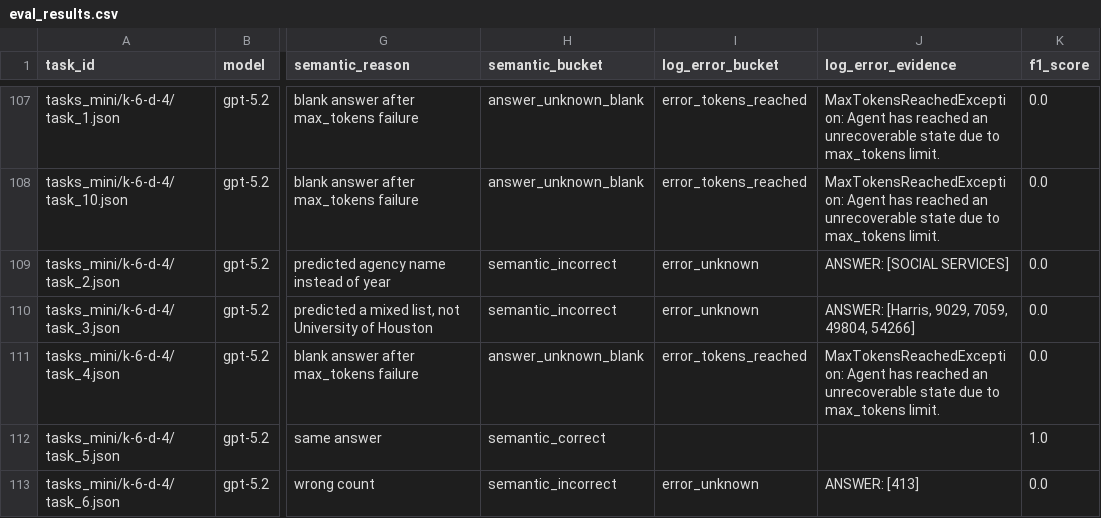
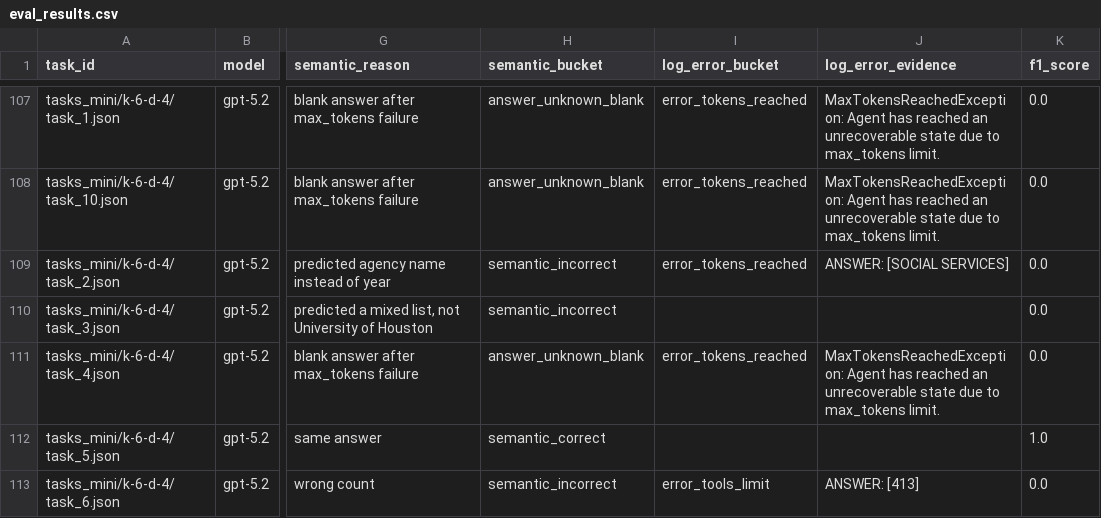
Before and after one commit to Austin-Senna/exploratory-qa-eval, a CSV file: results-ec2_semantic/modes/openai_gpt-5.2-xhigh/search_i_results_i_plann_k5/eval_results.csv, drawn as a sheet; only a part is shown, gaps mark what is left out; the diff covers the shown part only; the diff names each change by its address in the sheet, - before the commit and + after, or states it on an @@ line.

```diff
--- a/results-ec2_semantic/modes/openai_gpt-5.2-xhigh/search_i_results_i_plann_k5/eval_results.csv
+++ b/results-ec2_semantic/modes/openai_gpt-5.2-xhigh/search_i_results_i_plann_k5/eval_results.csv
-I109 (log_error_bucket): error_unknown
+I109 (log_error_bucket): error_tokens_reached
-I110 (log_error_bucket): error_unknown
+I110 (log_error_bucket): (empty)
-J110 (log_error_evidence): ANSWER: [Harris, 9029, 7059, 49804, 54266]
+J110 (log_error_evidence): (empty)
-I113 (log_error_bucket): error_unknown
+I113 (log_error_bucket): error_tools_limit
```
Also changed, not shown: 29 edited cells elsewhere in this file, results-ec2_semantic/modes/openai_gpt-5.2-xhigh/search_d_results_i_plani_k5/eval_results.csv, results-ec2_semantic/modes/openai_gpt-5.2-xhigh/search_i_results_i_pland_k5/eval_results.csv, 40 other files.
